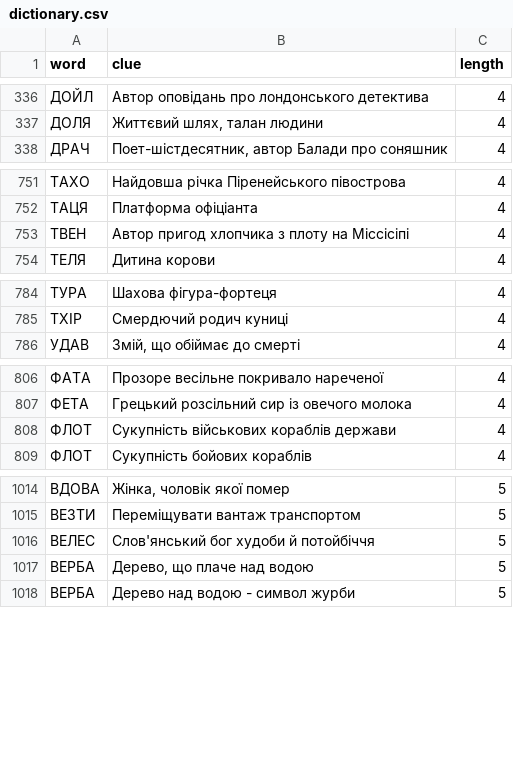
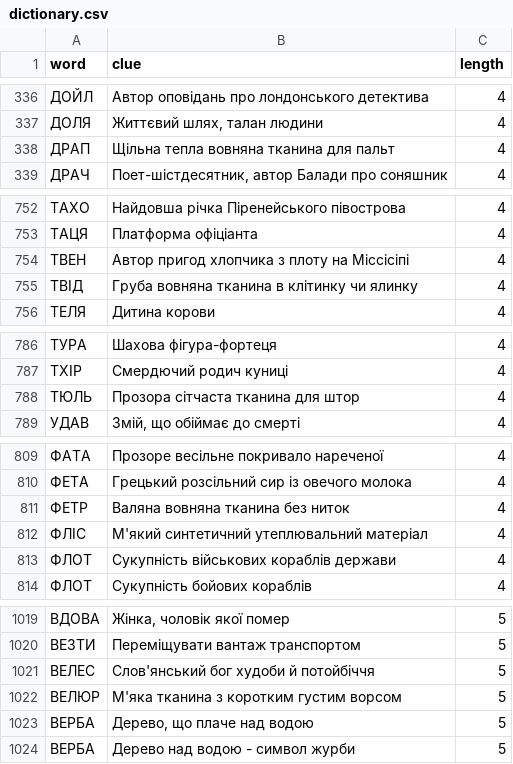
Before and after one commit to andreyrouk/scanword, a CSV file: data/dictionary.csv, drawn as a sheet; only a part is shown, gaps mark what is left out; the diff covers the shown part only.

```diff
--- a/data/dictionary.csv
+++ b/data/dictionary.csv
@@ -337,2 +337,3 @@ word,clue,length
 "ДОЛЯ","Життєвий шлях, талан людини",4
+"ДРАП","Щільна тепла вовняна тканина для пальт",4
 "ДРАЧ","Поет-шістдесятник, автор Балади про соняшник",4
@@ -753,2 +754,3 @@ word,clue,length
 "ТВЕН","Автор пригод хлопчика з плоту на Міссісіпі",4
+"ТВІД","Груба вовняна тканина в клітинку чи ялинку",4
 "ТЕЛЯ","Дитина корови",4
@@ -785,2 +787,3 @@ word,clue,length
 "ТХІР","Смердючий родич куниці",4
+"ТЮЛЬ","Прозора сітчаста тканина для штор",4
 "УДАВ","Змій, що обіймає до смерті",4
@@ -807,2 +810,4 @@ word,clue,length
 "ФЕТА","Грецький розсільний сир із овечого молока",4
+"ФЕТР","Валяна вовняна тканина без ниток",4
+"ФЛІС","М'який синтетичний утеплювальний матеріал",4
 "ФЛОТ","Сукупність військових кораблів держави",4
@@ -1016,2 +1021,3 @@ word,clue,length
 "ВЕЛЕС","Слов'янський бог худоби й потойбіччя",5
+"ВЕЛЮР","М'яка тканина з коротким густим ворсом",5
 "ВЕРБА","Дерево, що плаче над водою",5
```
Also changed, not shown: 16 added rows elsewhere in this file, 2 other files.
